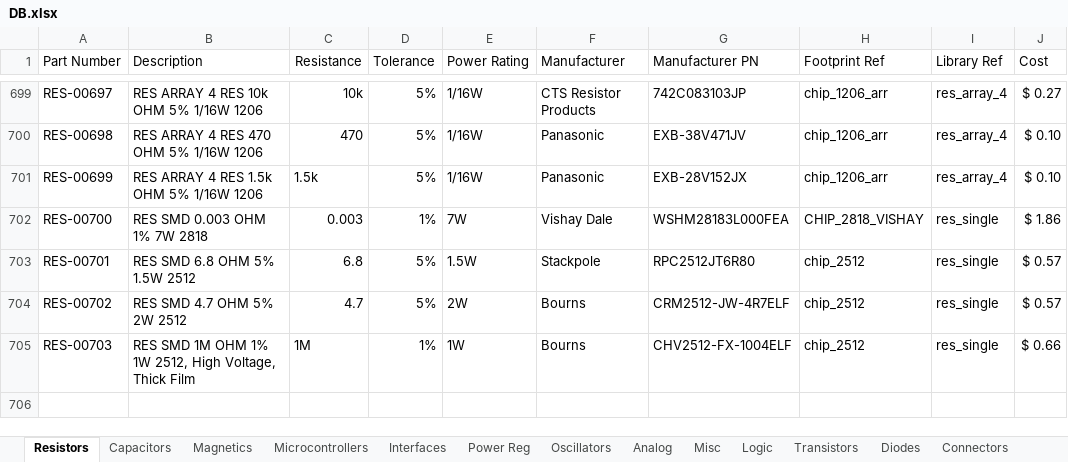
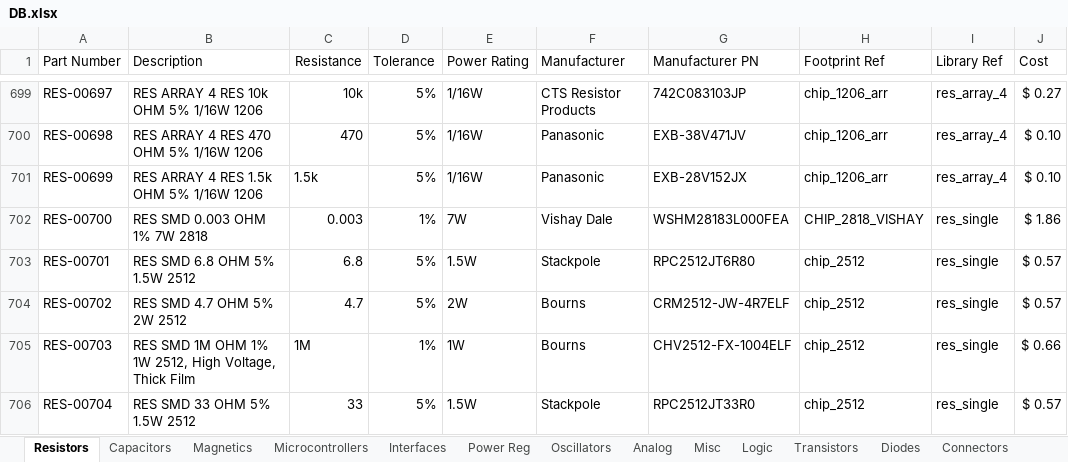
Before and after one commit to cwruRobotics/Altium_Central_Library, an Excel workbook: Library/Components/DB.xlsx, sheet Resistors, drawn as a sheet; only a part is shown, gaps mark what is left out; values as stored, in another font and other column widths than the file's, no borders; the diff names each change by its address in the sheet, - before the commit and + after, or states it on an @@ line.

```diff
--- a/Library/Components/DB.xlsx (sheet Resistors)
+++ b/Library/Components/DB.xlsx (sheet Resistors)
+row 706: RES-00704 | RES SMD 33 OHM 5% 1.5W 2512 | 33 | 5% | 1.5W | Stackpole | RPC2512JT33R0 | chip_2512 | res_single | $ 0.57
```
Also changed, not shown: sheet Capacitors, sheet Connectors, 4 other files.
